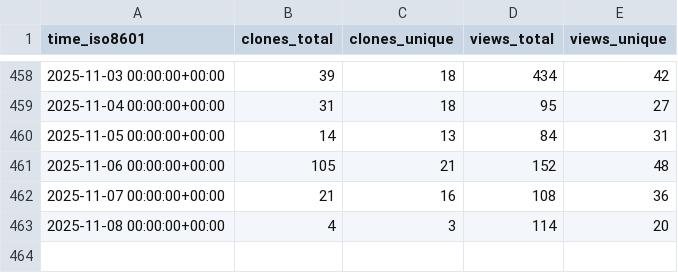
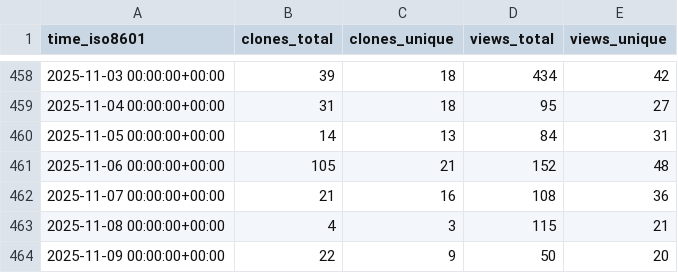
Before and after one commit to ServerlessLLM/ServerlessLLMStat, a CSV file: ServerlessLLM/ServerlessLLM/ghrs-data/views_clones_aggregate.csv, drawn as a sheet; only a part is shown, gaps mark what is left out.

```diff
--- a/ServerlessLLM/ServerlessLLM/ghrs-data/views_clones_aggregate.csv
+++ b/ServerlessLLM/ServerlessLLM/ghrs-data/views_clones_aggregate.csv
@@ -462,2 +462,3 @@ time_iso8601,clones_total,clones_unique,views_total,views_unique
 2025-11-07 00:00:00+00:00,21,16,108,36
-2025-11-08 00:00:00+00:00,4,3,114,20
+2025-11-08 00:00:00+00:00,4,3,115,21
+2025-11-09 00:00:00+00:00,22,9,50,20
```
Also changed, not shown: 1 other file.
